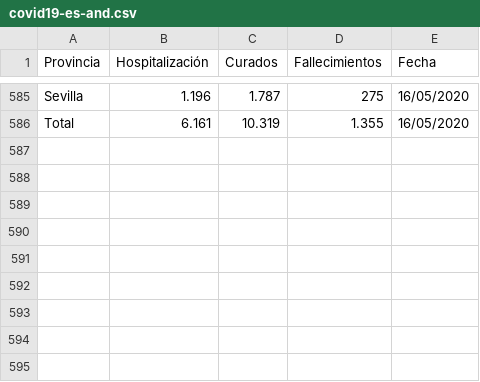
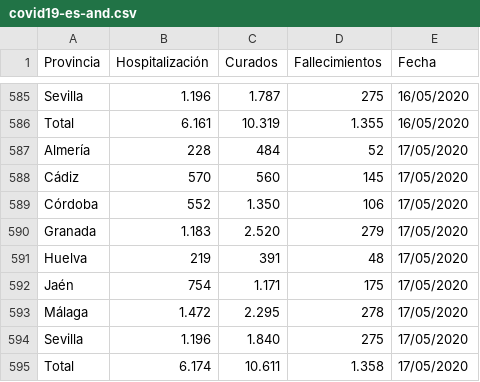
Before and after one commit to kfern/jupyter, a CSV file: covid19-es-and/covid19-es-and.csv, drawn as a sheet; only a part is shown, gaps mark what is left out.

```diff
--- a/covid19-es-and/covid19-es-and.csv
+++ b/covid19-es-and/covid19-es-and.csv
@@ -586 +586,10 @@ Sevilla,1.196,1.787,275,16/05/2020
 Total,6.161,10.319,1.355,16/05/2020
+Almería,228,484,52,17/05/2020
+Cádiz,570,560,145,17/05/2020
+Córdoba,552,1.350,106,17/05/2020
+Granada,1.183,2.520,279,17/05/2020
+Huelva,219,391,48,17/05/2020
+Jaén,754,1.171,175,17/05/2020
+Málaga,1.472,2.295,278,17/05/2020
+Sevilla,1.196,1.840,275,17/05/2020
+Total,6.174,10.611,1.358,17/05/2020
```
Also changed, not shown: 1 other file.
